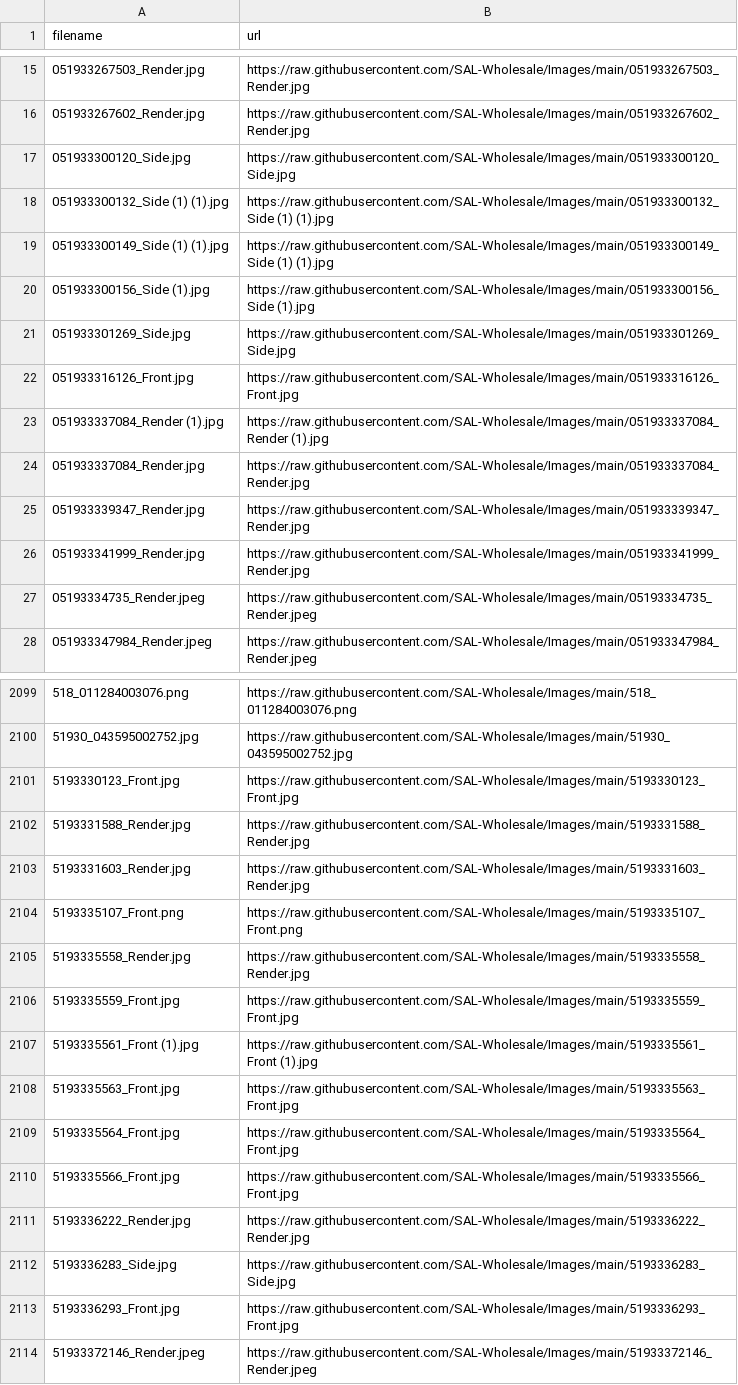
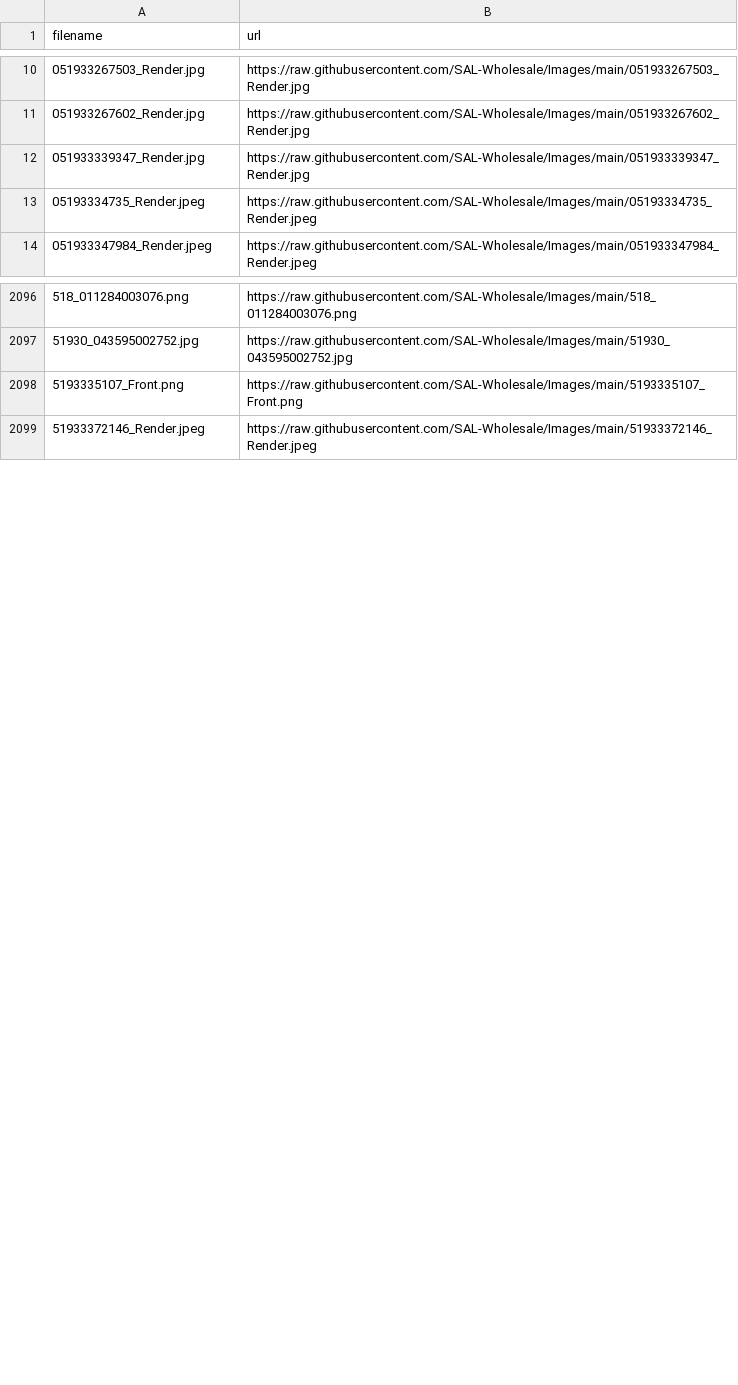
Before and after one commit to SAL-Wholesale/Images, a CSV file: image_lookup.csv, drawn as a sheet; only a part is shown, gaps mark what is left out; the diff covers the shown part only.

```diff
--- a/image_lookup.csv
+++ b/image_lookup.csv
@@ -16,12 +11,3 @@ filename,url
 051933267602_Render.jpg,https://raw.githubusercontent.com/SAL-Wholesale/Images/main/051933267602_Render.jpg
-051933300120_Side.jpg,https://raw.githubusercontent.com/SAL-Wholesale/Images/main/051933300120_Side.jpg
-051933300132_Side (1) (1).jpg,https://raw.githubusercontent.com/SAL-Wholesale/Images/main/051933300132_Side (1) (1).jpg
-051933300149_Side (1) (1).jpg,https://raw.githubusercontent.com/SAL-Wholesale/Images/main/051933300149_Side (1) (1).jpg
-051933300156_Side (1).jpg,https://raw.githubusercontent.com/SAL-Wholesale/Images/main/051933300156_Side (1).jpg
-051933301269_Side.jpg,https://raw.githubusercontent.com/SAL-Wholesale/Images/main/051933301269_Side.jpg
-051933316126_Front.jpg,https://raw.githubusercontent.com/SAL-Wholesale/Images/main/051933316126_Front.jpg
-051933337084_Render (1).jpg,https://raw.githubusercontent.com/SAL-Wholesale/Images/main/051933337084_Render (1).jpg
-051933337084_Render.jpg,https://raw.githubusercontent.com/SAL-Wholesale/Images/main/051933337084_Render.jpg
 051933339347_Render.jpg,https://raw.githubusercontent.com/SAL-Wholesale/Images/main/051933339347_Render.jpg
-051933341999_Render.jpg,https://raw.githubusercontent.com/SAL-Wholesale/Images/main/051933341999_Render.jpg
 05193334735_Render.jpeg,https://raw.githubusercontent.com/SAL-Wholesale/Images/main/05193334735_Render.jpeg
@@ -2100,15 +2097,3 @@ filename,url
 51930_043595002752.jpg,https://raw.githubusercontent.com/SAL-Wholesale/Images/main/51930_043595002752.jpg
-5193330123_Front.jpg,https://raw.githubusercontent.com/SAL-Wholesale/Images/main/5193330123_Front.jpg
-5193331588_Render.jpg,https://raw.githubusercontent.com/SAL-Wholesale/Images/main/5193331588_Render.jpg
-5193331603_Render.jpg,https://raw.githubusercontent.com/SAL-Wholesale/Images/main/5193331603_Render.jpg
 5193335107_Front.png,https://raw.githubusercontent.com/SAL-Wholesale/Images/main/5193335107_Front.png
-5193335558_Render.jpg,https://raw.githubusercontent.com/SAL-Wholesale/Images/main/5193335558_Render.jpg
-5193335559_Front.jpg,https://raw.githubusercontent.com/SAL-Wholesale/Images/main/5193335559_Front.jpg
-5193335561_Front (1).jpg,https://raw.githubusercontent.com/SAL-Wholesale/Images/main/5193335561_Front (1).jpg
-5193335563_Front.jpg,https://raw.githubusercontent.com/SAL-Wholesale/Images/main/5193335563_Front.jpg
-5193335564_Front.jpg,https://raw.githubusercontent.com/SAL-Wholesale/Images/main/5193335564_Front.jpg
-5193335566_Front.jpg,https://raw.githubusercontent.com/SAL-Wholesale/Images/main/5193335566_Front.jpg
-5193336222_Render.jpg,https://raw.githubusercontent.com/SAL-Wholesale/Images/main/5193336222_Render.jpg
-5193336283_Side.jpg,https://raw.githubusercontent.com/SAL-Wholesale/Images/main/5193336283_Side.jpg
-5193336293_Front.jpg,https://raw.githubusercontent.com/SAL-Wholesale/Images/main/5193336293_Front.jpg
 51933372146_Render.jpeg,https://raw.githubusercontent.com/SAL-Wholesale/Images/main/51933372146_Render.jpeg
```
Also changed, not shown: 19 added rows, 15 removed rows and 2 edited cells elsewhere in this file.
